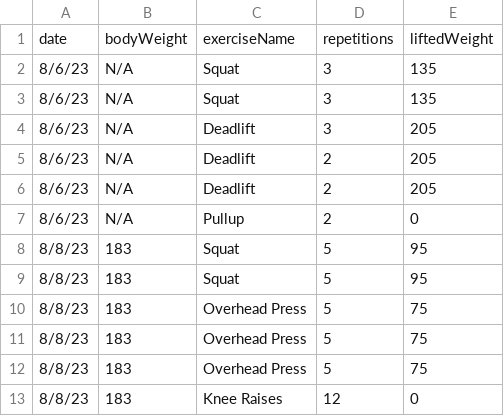
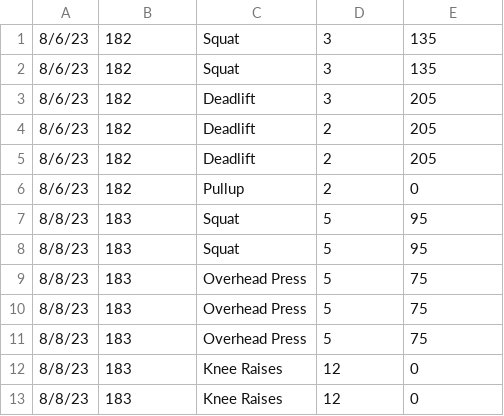
Before and after one commit to matthewReff/Weightlifting-Display-Webapp, a CSV file: packages/express-backend/data/data.csv, drawn as a sheet; only a part is shown; the shorter side is filled out with more unchanged rows.

```diff
--- a/packages/express-backend/data/data.csv
+++ b/packages/express-backend/data/data.csv
@@ -1,8 +1,7 @@
-date,bodyWeight,exerciseName,repetitions,liftedWeight
-8/6/23,N/A,Squat,3,135
-8/6/23,N/A,Squat,3,135
-8/6/23,N/A,Deadlift,3,205
-8/6/23,N/A,Deadlift,2,205
-8/6/23,N/A,Deadlift,2,205
-8/6/23,N/A,Pullup,2,0
+8/6/23,182,Squat,3,135
+8/6/23,182,Squat,3,135
+8/6/23,182,Deadlift,3,205
+8/6/23,182,Deadlift,2,205
+8/6/23,182,Deadlift,2,205
+8/6/23,182,Pullup,2,0
 8/8/23,183,Squat,5,95
```
Also changed, not shown: 7 other files.
